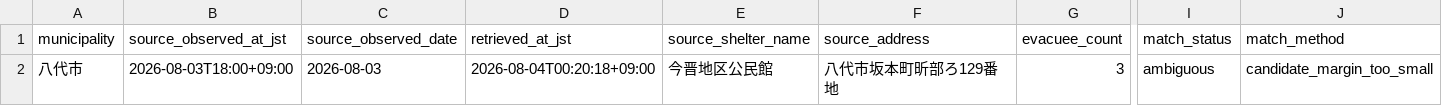
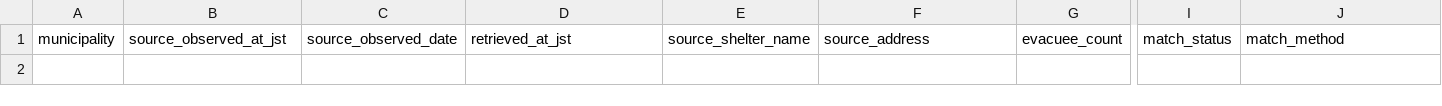
Before and after one commit to GISPHN/kumamoto-shelter-archive, a CSV file: data/municipal_evacuees/matching_issues.csv, drawn as a sheet; only a part is shown, gaps mark what is left out; rows hold the shown columns only; the diff names each change by its address in the sheet, - before the commit and + after, or states it on an @@ line.

```diff
--- a/data/municipal_evacuees/matching_issues.csv
+++ b/data/municipal_evacuees/matching_issues.csv
-row 2: 八代市 | 2026-08-03T18:00+09:00 | 2026-08-03 | 2026-08-04T00:20:18+09:00 | 今晋地区公⺠館 | 八代市坂本町昕部ろ129番地 | 3 | ambiguous | candidate_margin_too_small
```
Also changed, not shown: data/evacuee_count_by_date.csv, 4 other files.
